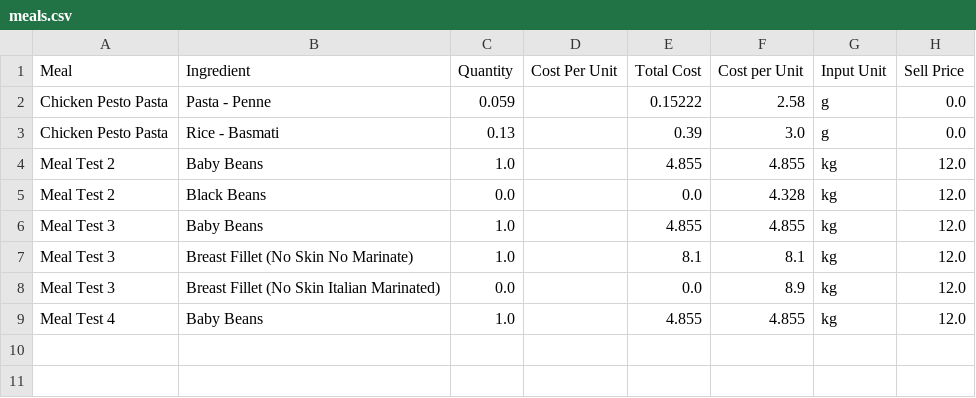
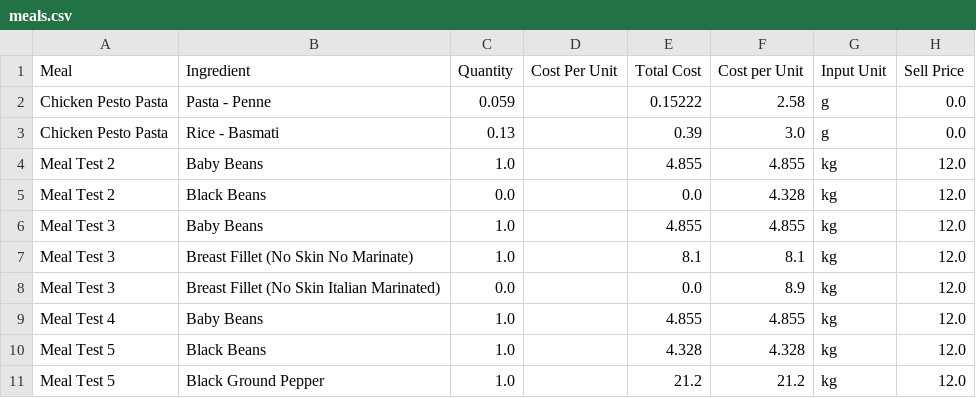
Before and after one commit to LukeCreativeInd/cleaneatscostings, a CSV file: data/meals.csv, drawn as a sheet.

Commit message:
Update meals 2025-08-06T06:35:41.934791Z

```diff
--- a/data/meals.csv
+++ b/data/meals.csv
@@ -9 +9,3 @@ Meal Test 3,Breast Fillet (No Skin Italian Marinated),0.0,,0.0,8.9,kg,12.0
 Meal Test 4,Baby Beans,1.0,,4.855,4.855,kg,12.0
+Meal Test 5,Black Beans,1.0,,4.328,4.328,kg,12.0
+Meal Test 5,Black Ground Pepper,1.0,,21.2,21.2,kg,12.0
```
